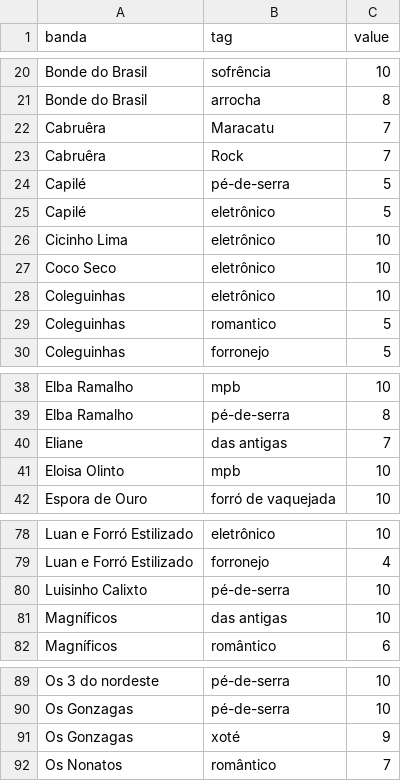
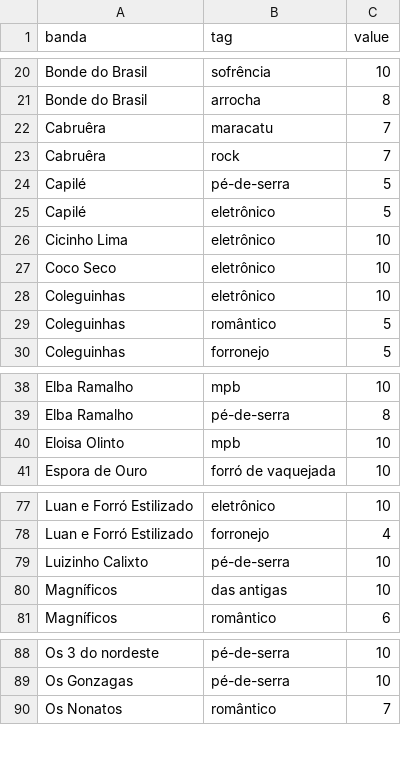
Before and after one commit to andryw/ppquando, a CSV file: src/Tags banda - toExport.csv, drawn as a sheet; only a part is shown, gaps mark what is left out; the diff covers the shown part only.

```diff
--- a/src/Tags banda - toExport.csv
+++ b/src/Tags banda - toExport.csv
@@ -21,4 +21,4 @@ Bonde do Brasil,sofrência,10
 Bonde do Brasil,arrocha,8
-Cabruêra,Maracatu,7
-Cabruêra,Rock,7
+Cabruêra,maracatu,7
+Cabruêra,rock,7
 Capilé,pé-de-serra,5
@@ -29 +29 @@ Coleguinhas,eletrônico ,10
-Coleguinhas,romantico,5
+Coleguinhas,romântico,5
@@ -39,3 +39,2 @@ Elba Ramalho,mpb,10
 Elba Ramalho,pé-de-serra,8
-Eliane,das antigas,7
 Eloisa Olinto,mpb,10
@@ -80,3 +78,3 @@ Luan e Forró Estilizado,eletrônico,10
 Luan e Forró Estilizado,forronejo,4
-Luisinho Calixto,pé-de-serra,10
+Luizinho Calixto,pé-de-serra,10
 Magníficos,das antigas,10
@@ -91,2 +89 @@ Os 3 do nordeste,pé-de-serra,10
 Os Gonzagas,pé-de-serra,10
-Os Gonzagas,xoté,9
```
Also changed, not shown: 28 added rows elsewhere in this file, src/programacao.csv, src/programacao_wide.csv, 12 other files.
